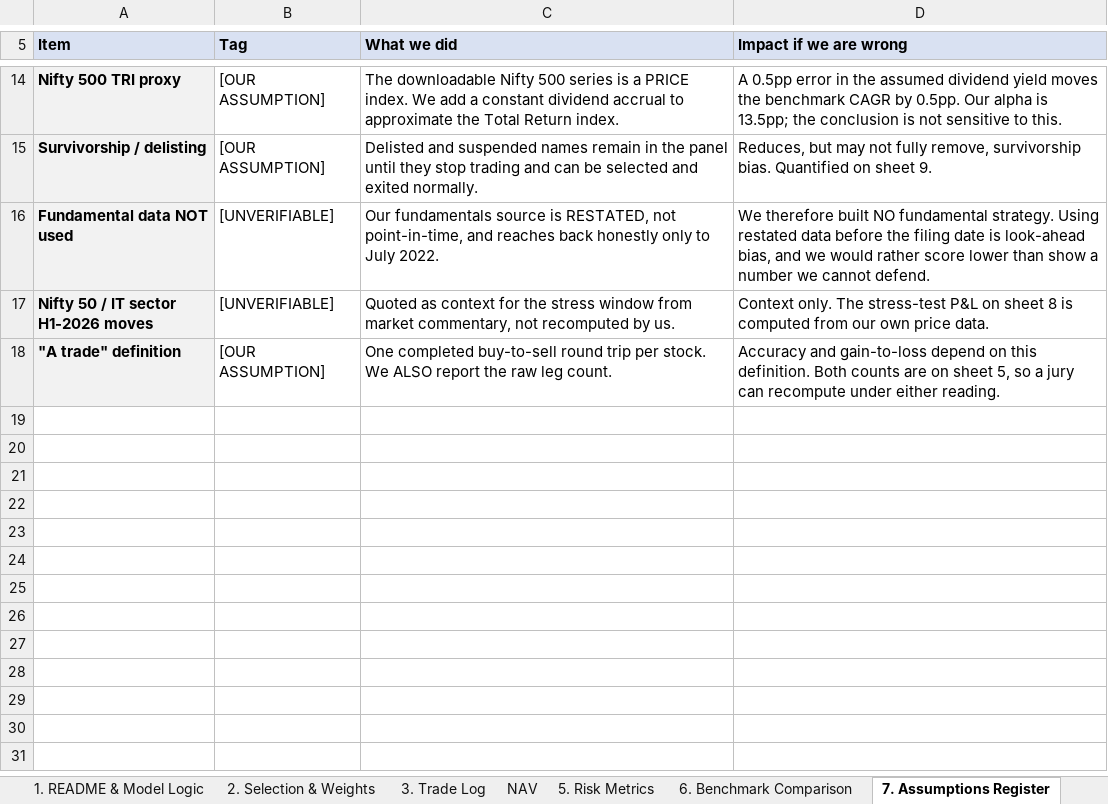
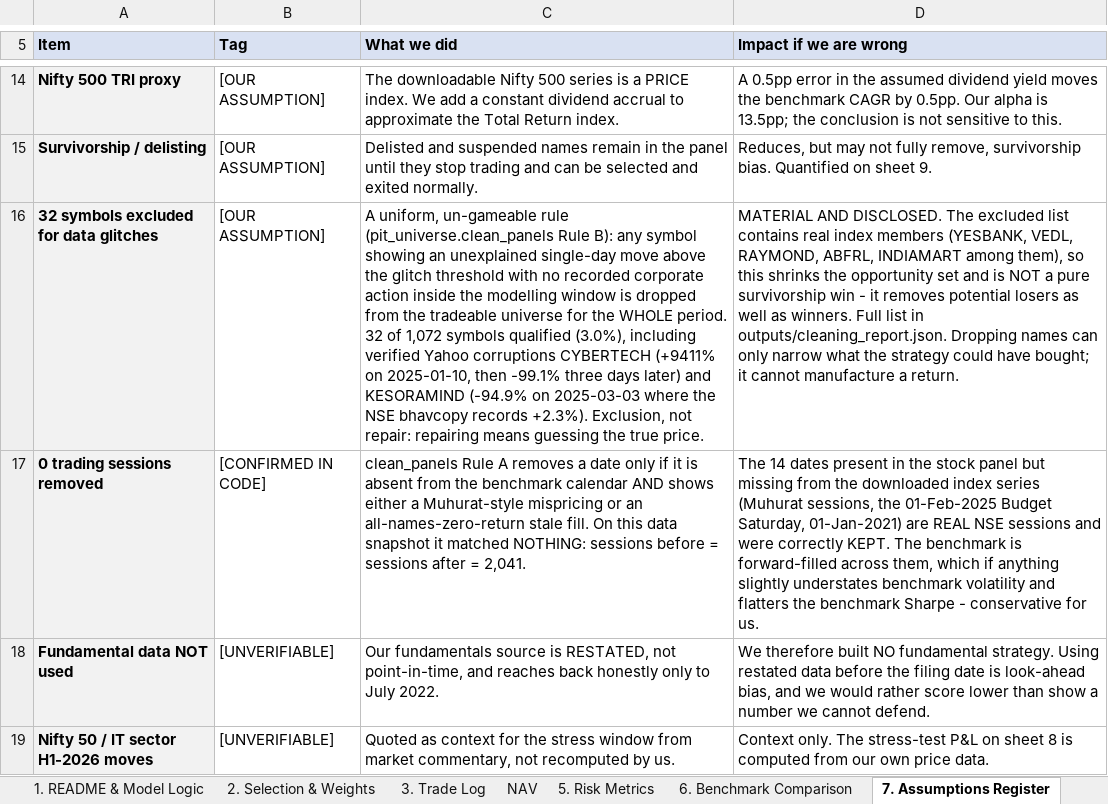
Before and after one commit to kartikya2207/finesse-citadel-stockpitch, an Excel workbook: FINESSE_CITADEL_SUBMISSION.xlsx, sheet 7. Assumptions Register, drawn as a sheet; only a part is shown, gaps mark what is left out; the shorter side is filled out with more unchanged rows; values as stored, in another font and other column widths than the file's, no borders; the diff names each change by its address in the sheet, - before the commit and + after, or states it on an @@ line.

```diff
--- a/FINESSE_CITADEL_SUBMISSION.xlsx (sheet 7. Assumptions Register)
+++ b/FINESSE_CITADEL_SUBMISSION.xlsx (sheet 7. Assumptions Register)
+row 16: 32 symbols excluded for data glitches | [OUR ASSUMPTION] | A uniform, un-gameable rule (pit_universe.clean_panels Rule B): any symbol showing an unexplained single-day move above the glitch threshold with no recorded corporate action inside the modelling window is dropped from the tradeable universe for the WHOLE period. 32 of 1,072 symbols qualified (3.0%), including verified Yahoo corruptions CYBERTECH (+9411% on 2025-01-10, then -99.1% three days later) and KESORAMIND (-94.9% on 2025-03-03 where the NSE bhavcopy records +2.3%). Exclusion, not repair: repairing means guessing the true price. | MATERIAL AND DISCLOSED. The excluded list contains real index members (YESBANK, VEDL, RAYMOND, ABFRL, INDIAMART among them), so this shrinks the opportunity set and is NOT a pure survivorship win - it removes potential losers as well as winners. Full list in outputs/cleaning_report.json. Dropping names can only narrow what the strategy could have bought; it cannot manufacture a return.
+row 17: 0 trading sessions removed | [CONFIRMED IN CODE] | clean_panels Rule A removes a date only if it is absent from the benchmark calendar AND shows either a Muhurat-style mispricing or an all-names-zero-return stale fill. On this data snapshot it matched NOTHING: sessions before = sessions after = 2,041. | The 14 dates present in the stock panel but missing from the downloaded index series (Muhurat sessions, the 01-Feb-2025 Budget Saturday, 01-Jan-2021) are REAL NSE sessions and were correctly KEPT. The benchmark is forward-filled across them, which if anything slightly understates benchmark volatility and flatters the benchmark Sharpe - conservative for us.
```
Also changed, not shown: sheet 9. Survivorship & Concentration, sheet 1. README & Model Logic, sheet 6. Benchmark Comparison, 8 other files.
